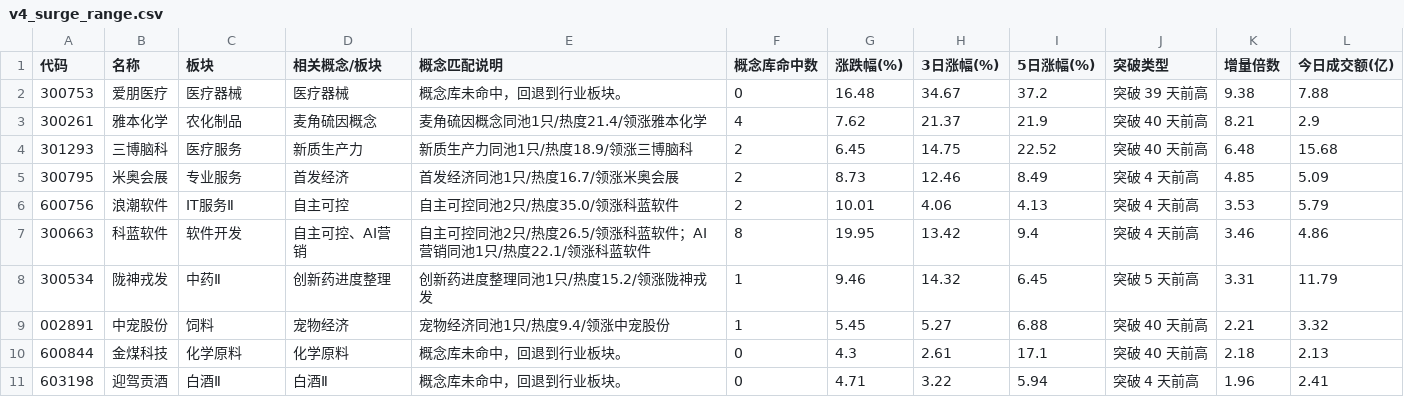
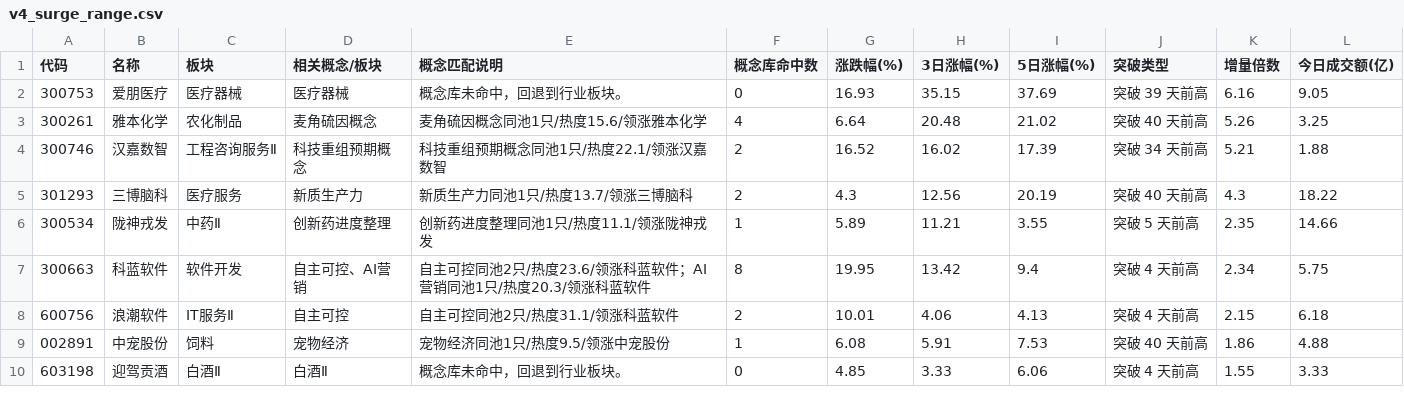
Before and after one commit to LumyQAQ/CMLM-reanalyze, a CSV file: v4_surge_range.csv, drawn as a sheet.

```diff
--- a/v4_surge_range.csv
+++ b/v4_surge_range.csv
@@ -1,11 +1,10 @@
 代码,名称,板块,相关概念/板块,概念匹配说明,概念库命中数,涨跌幅(%),3日涨幅(%),5日涨幅(%),突破类型,增量倍数,今日成交额(亿)
-300753,爱朋医疗,医疗器械,医疗器械,概念库未命中，回退到行业板块。,0,16.48,34.67,37.2,突破 39 天前高,9.38,7.88
-300261,雅本化学,农化制品,麦角硫因概念,麦角硫因概念同池1只/热度21.4/领涨雅本化学,4,7.62,21.37,21.9,突破 40 天前高,8.21,2.9
-301293,三博脑科,医疗服务,新质生产力,新质生产力同池1只/热度18.9/领涨三博脑科,2,6.45,14.75,22.52,突破 40 天前高,6.48,15.68
-300795,米奥会展,专业服务,首发经济,首发经济同池1只/热度16.7/领涨米奥会展,2,8.73,12.46,8.49,突破 4 天前高,4.85,5.09
-600756,浪潮软件,IT服务Ⅱ,自主可控,自主可控同池2只/热度35.0/领涨科蓝软件,2,10.01,4.06,4.13,突破 4 天前高,3.53,5.79
-300663,科蓝软件,软件开发,自主可控、AI营销,自主可控同池2只/热度26.5/领涨科蓝软件；AI营销同池1只/热度22.1/领涨科蓝软件,8,19.95,13.42,9.4,突破 4 天前高,3.46,4.86
-300534,陇神戎发,中药Ⅱ,创新药进度整理,创新药进度整理同池1只/热度15.2/领涨陇神戎发,1,9.46,14.32,6.45,突破 5 天前高,3.31,11.79
-002891,中宠股份,饲料,宠物经济,宠物经济同池1只/热度9.4/领涨中宠股份,1,5.45,5.27,6.88,突破 40 天前高,2.21,3.32
-600844,金煤科技,化学原料,化学原料,概念库未命中，回退到行业板块。,0,4.3,2.61,17.1,突破 40 天前高,2.18,2.13
-603198,迎驾贡酒,白酒Ⅱ,白酒Ⅱ,概念库未命中，回退到行业板块。,0,4.71,3.22,5.94,突破 4 天前高,1.96,2.41
+300753,爱朋医疗,医疗器械,医疗器械,概念库未命中，回退到行业板块。,0,16.93,35.15,37.69,突破 39 天前高,6.16,9.05
+300261,雅本化学,农化制品,麦角硫因概念,麦角硫因概念同池1只/热度15.6/领涨雅本化学,4,6.64,20.48,21.02,突破 40 天前高,5.26,3.25
+300746,汉嘉数智,工程咨询服务Ⅱ,科技重组预期概念,科技重组预期概念同池1只/热度22.1/领涨汉嘉数智,2,16.52,16.02,17.39,突破 34 天前高,5.21,1.88
+301293,三博脑科,医疗服务,新质生产力,新质生产力同池1只/热度13.7/领涨三博脑科,2,4.3,12.56,20.19,突破 40 天前高,4.3,18.22
+300534,陇神戎发,中药Ⅱ,创新药进度整理,创新药进度整理同池1只/热度11.1/领涨陇神戎发,1,5.89,11.21,3.55,突破 5 天前高,2.35,14.66
+300663,科蓝软件,软件开发,自主可控、AI营销,自主可控同池2只/热度23.6/领涨科蓝软件；AI营销同池1只/热度20.3/领涨科蓝软件,8,19.95,13.42,9.4,突破 4 天前高,2.34,5.75
+600756,浪潮软件,IT服务Ⅱ,自主可控,自主可控同池2只/热度31.1/领涨科蓝软件,2,10.01,4.06,4.13,突破 4 天前高,2.15,6.18
+002891,中宠股份,饲料,宠物经济,宠物经济同池1只/热度9.5/领涨中宠股份,1,6.08,5.91,7.53,突破 40 天前高,1.86,4.88
+603198,迎驾贡酒,白酒Ⅱ,白酒Ⅱ,概念库未命中，回退到行业板块。,0,4.85,3.33,6.06,突破 4 天前高,1.55,3.33
```
Also changed, not shown: v4_surge_trend.csv, 3 other files.
